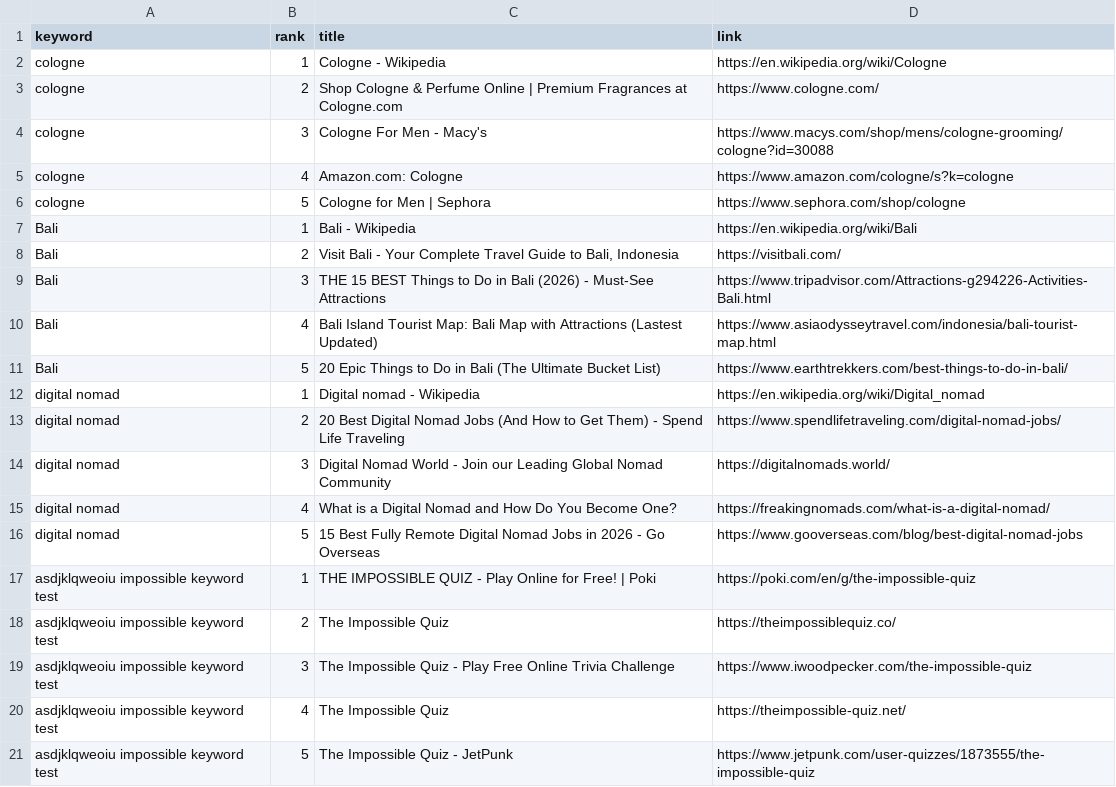
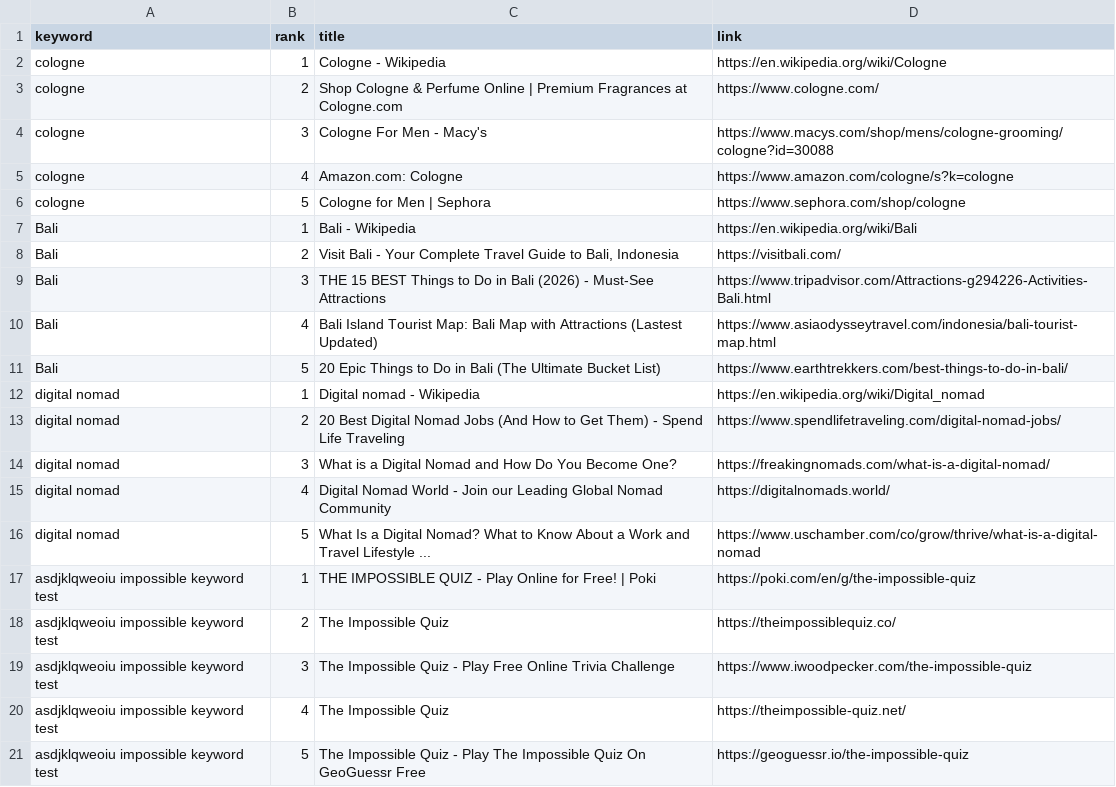
Before and after one commit to TonyChenwork/duckduckgo_scrapy, a CSV file: data.csv, drawn as a sheet.

Commit message:
Update data.csv

```diff
--- a/data.csv
+++ b/data.csv
@@ -13,5 +13,5 @@ digital nomad,1,Digital nomad - Wikipedia,https://en.wikipedia.org/wiki/Digital_
 digital nomad,2,20 Best Digital Nomad Jobs (And How to Get Them) - Spend Life Traveling,https://www.spendlifetraveling.com/digital-nomad-jobs/
-digital nomad,3,Digital Nomad World - Join our Leading Global Nomad Community,https://digitalnomads.world/
-digital nomad,4,What is a Digital Nomad and How Do You Become One?,https://freakingnomads.com/what-is-a-digital-nomad/
-digital nomad,5,15 Best Fully Remote Digital Nomad Jobs in 2026 - Go Overseas,https://www.gooverseas.com/blog/best-digital-nomad-jobs
+digital nomad,3,What is a Digital Nomad and How Do You Become One?,https://freakingnomads.com/what-is-a-digital-nomad/
+digital nomad,4,Digital Nomad World - Join our Leading Global Nomad Community,https://digitalnomads.world/
+digital nomad,5,What Is a Digital Nomad? What to Know About a Work and Travel Lifestyle ...,https://www.uschamber.com/co/grow/thrive/what-is-a-digital-nomad
 asdjklqweoiu impossible keyword test,1,THE IMPOSSIBLE QUIZ - Play Online for Free! | Poki,https://poki.com/en/g/the-impossible-quiz
@@ -20,2 +20,2 @@ asdjklqweoiu impossible keyword test,3,The Impossible Quiz - Play Free Online Tr
 asdjklqweoiu impossible keyword test,4,The Impossible Quiz,https://theimpossible-quiz.net/
-asdjklqweoiu impossible keyword test,5,The Impossible Quiz - JetPunk,https://www.jetpunk.com/user-quizzes/1873555/the-impossible-quiz
+asdjklqweoiu impossible keyword test,5,The Impossible Quiz - Play The Impossible Quiz On GeoGuessr Free,https://geoguessr.io/the-impossible-quiz
```
